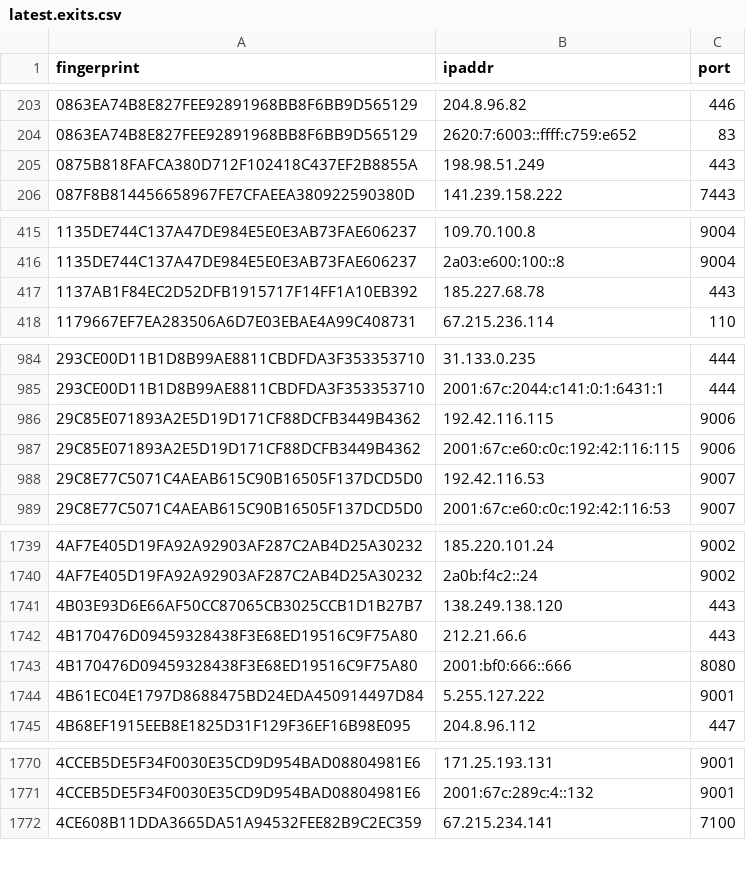
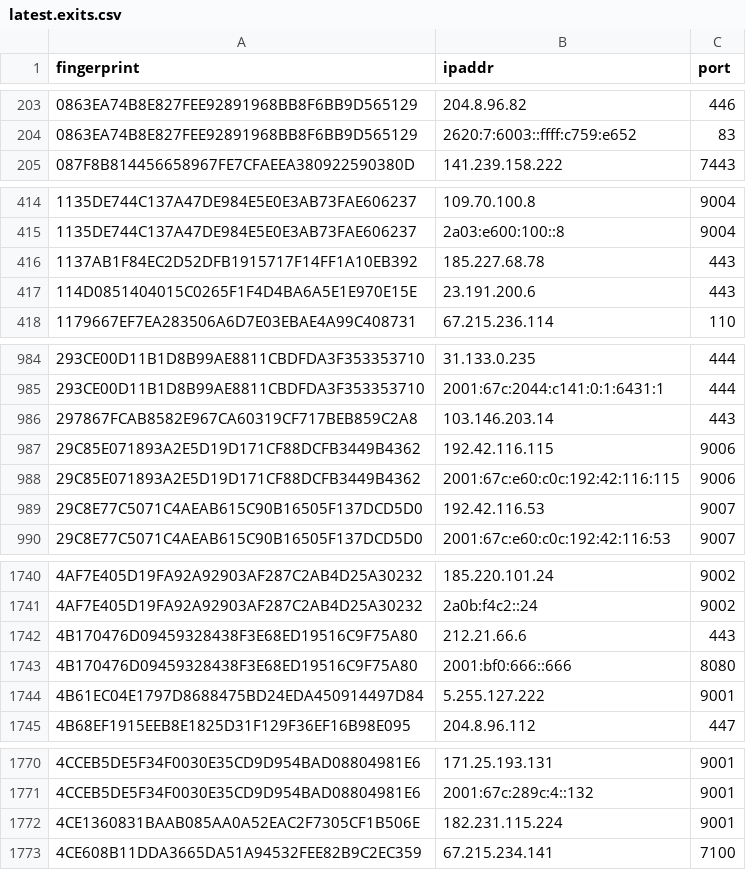
Before and after one commit to burachai-x/tornode-database, a CSV file: torlist-db/latest.exits.csv, drawn as a sheet; only a part is shown, gaps mark what is left out; the diff covers the shown part only.

```diff
--- a/torlist-db/latest.exits.csv
+++ b/torlist-db/latest.exits.csv
@@ -204,3 +204,2 @@ fingerprint,ipaddr,port
 0863EA74B8E827FEE92891968BB8F6BB9D565129,2620:7:6003::ffff:c759:e652,83
-0875B818FAFCA380D712F102418C437EF2B8855A,198.98.51.249,443
 087F8B814456658967FE7CFAEEA380922590380D,141.239.158.222,7443
@@ -417,2 +416,3 @@ fingerprint,ipaddr,port
 1137AB1F84EC2D52DFB1915717F14FF1A10EB392,185.227.68.78,443
+114D0851404015C0265F1F4D4BA6A5E1E970E15E,23.191.200.6,443
 1179667EF7EA283506A6D7E03EBAE4A99C408731,67.215.236.114,110
@@ -985,2 +985,3 @@ fingerprint,ipaddr,port
 293CE00D11B1D8B99AE8811CBDFDA3F353353710,2001:67c:2044:c141:0:1:6431:1,444
+297867FCAB8582E967CA60319CF717BEB859C2A8,103.146.203.14,443
 29C85E071893A2E5D19D171CF88DCFB3449B4362,192.42.116.115,9006
@@ -1740,3 +1741,2 @@ fingerprint,ipaddr,port
 4AF7E405D19FA92A92903AF287C2AB4D25A30232,2a0b:f4c2::24,9002
-4B03E93D6E66AF50CC87065CB3025CCB1D1B27B7,138.249.138.120,443
 4B170476D09459328438F3E68ED19516C9F75A80,212.21.66.6,443
@@ -1771,2 +1771,3 @@ fingerprint,ipaddr,port
 4CCEB5DE5F34F0030E35CD9D954BAD08804981E6,2001:67c:289c:4::132,9001
+4CE1360831BAAB085AA0A52EAC2F7305CF1B506E,182.231.115.224,9001
 4CE608B11DDA3665DA51A94532FEE82B9C2EC359,67.215.234.141,7100
```
Also changed, not shown: 22 added rows, 13 removed rows and 1 edited cell elsewhere in this file, 2 other files.
